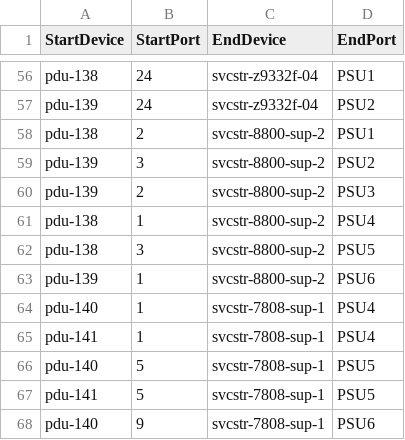
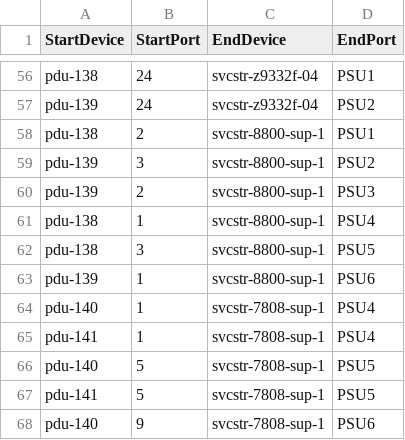
Before and after one commit to LinJin23/sonic-mgmt, a CSV file: ansible/files/sonic_strsvc_pdu_links.csv, drawn as a sheet; only a part is shown, gaps mark what is left out.

Commit message:
Merged PR 23914: [strsvc] Fix svcstr-8800 chassis PDU mapping (sup-2 -> sup-1)
### Description
The svc6 chassis (vmsvc6-t2-8800-1) supervisor PSU outlets were recorded under the host name `svcstr-8800-sup-2` in `sonic_strsvc_pdu_links.csv`, which is not a real inventory host. The actual DUT supervisor is `svcstr-8800-sup-1` (10.206.144.29).

Because the PDU links were attached to a name with no inventory host, the connection graph had no PDU for the real sup, so:
- `pdu_status`/`pdu_reboot -l svcstr-8800-sup-1` resolved no controller ("Failed to communicate with PDU controller")
- `-l svcstr-8800-sup-2` failed with "No matching hosts"

So the svc6 chassis could not be power-cycled through devutils.

### Fix
Rename the 6 PSU rows (pdu-138 outlets 1/2/3, pdu-139 outlets 1/2/3) from `svcstr-8800-sup-2` to `svcstr-8800-sup-1`.

### Verification
Verified live on 2026-06-23: after the fix, `pdu_status -l svcstr-8800-sup-1` lists all 6 PSUs and `pdu_reboot -l svcstr-8800-sup-1` successfully cold-cycled the chassis (recovered svc6 from a hung state).

```diff
--- a/ansible/files/sonic_strsvc_pdu_links.csv
+++ b/ansible/files/sonic_strsvc_pdu_links.csv
@@ -57,8 +57,8 @@ pdu-138,24,svcstr-z9332f-04,PSU1
 pdu-139,24,svcstr-z9332f-04,PSU2
-pdu-138,2,svcstr-8800-sup-2,PSU1
-pdu-139,3,svcstr-8800-sup-2,PSU2
-pdu-139,2,svcstr-8800-sup-2,PSU3
-pdu-138,1,svcstr-8800-sup-2,PSU4
-pdu-138,3,svcstr-8800-sup-2,PSU5
-pdu-139,1,svcstr-8800-sup-2,PSU6
+pdu-138,2,svcstr-8800-sup-1,PSU1
+pdu-139,3,svcstr-8800-sup-1,PSU2
+pdu-139,2,svcstr-8800-sup-1,PSU3
+pdu-138,1,svcstr-8800-sup-1,PSU4
+pdu-138,3,svcstr-8800-sup-1,PSU5
+pdu-139,1,svcstr-8800-sup-1,PSU6
 pdu-140,1,svcstr-7808-sup-1,PSU4
```
